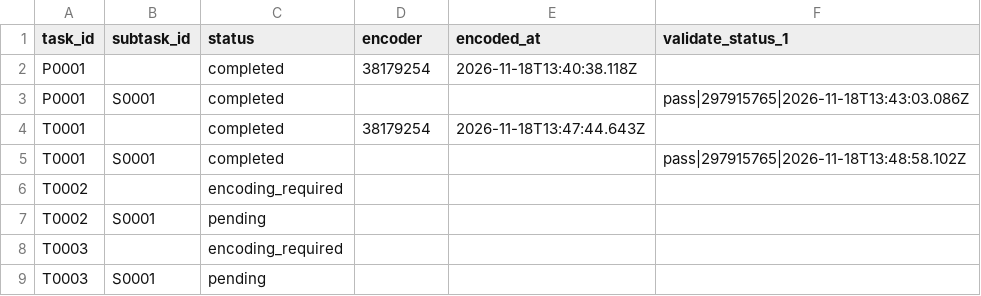
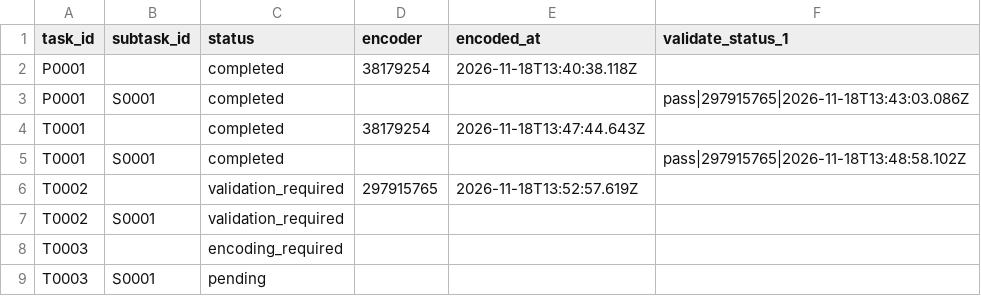
Before and after one commit to ohwjd/test-20261118-musvit, a CSV file: tracking/state.csv, drawn as a sheet.

```diff
--- a/tracking/state.csv
+++ b/tracking/state.csv
@@ -5,4 +5,4 @@ T0001,,completed,38179254,2026-11-18T13:47:44.643Z,
 T0001,S0001,completed,,,pass|297915765|2026-11-18T13:48:58.102Z
-T0002,,encoding_required,,,
-T0002,S0001,pending,,,
+T0002,,validation_required,297915765,2026-11-18T13:52:57.619Z,
+T0002,S0001,validation_required,,,
 T0003,,encoding_required,,,
```
Also changed, not shown: tracking/history.csv, 2 other files.
